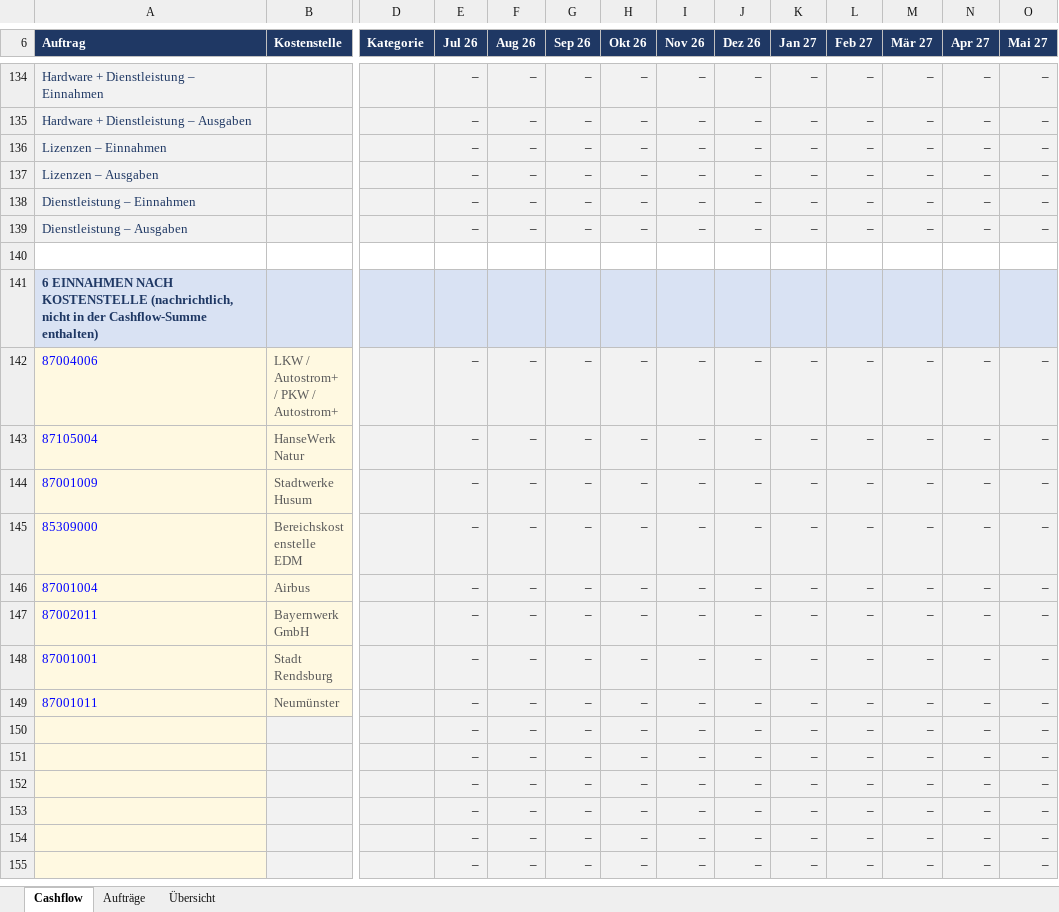
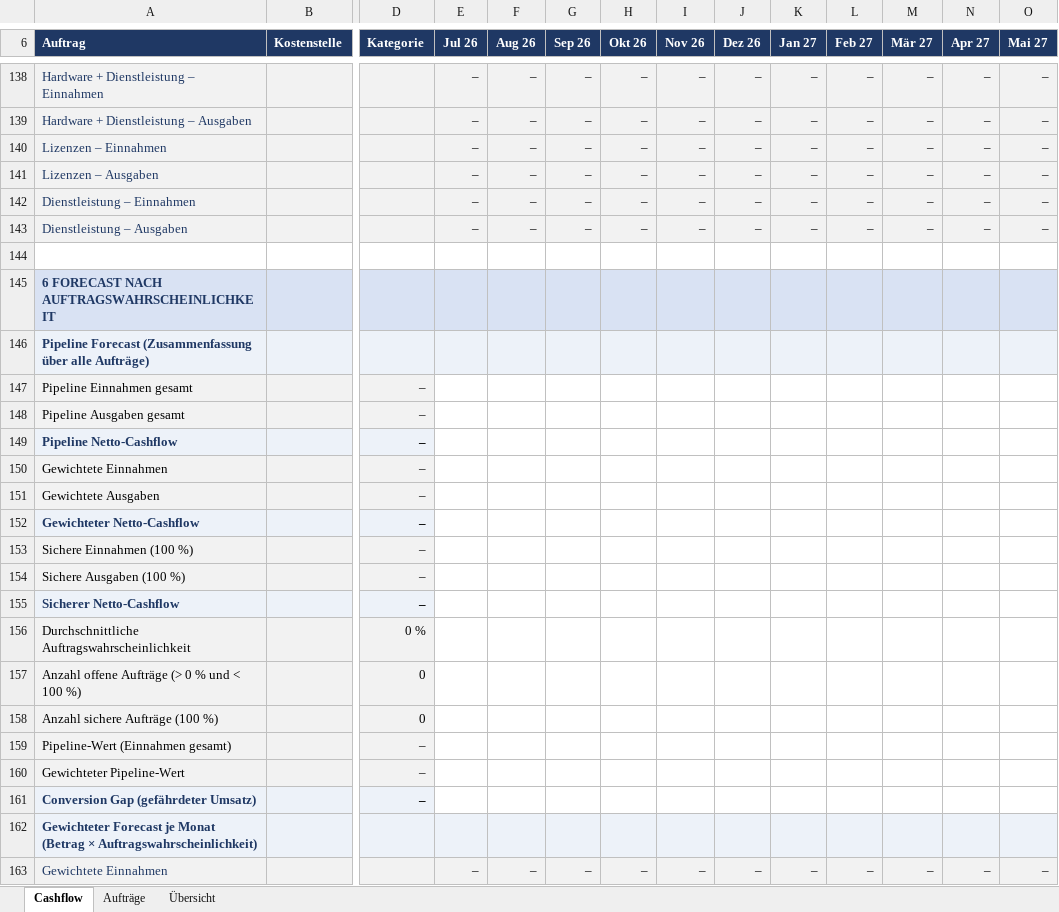
Before and after one commit to waleedb-engineering/claude.code, an Excel workbook: deliverables/cashflow/Cashflow_SmartInfra_IoT_DusL_Plus_Autostrom_2026_2027.xlsx, sheet Cashflow, drawn as a sheet; only a part is shown, gaps mark what is left out; the shorter side is filled out with more unchanged rows; values as stored, in another font and other column widths than the file's, no borders; conditional formats not drawn; addresses are those after the commit; rows hold the shown columns only; the diff covers the shown part only; the diff names each change by its address in the sheet, - before the commit and + after, or states it on an @@ line.

```diff
--- a/deliverables/cashflow/Cashflow_SmartInfra_IoT_DusL_Plus_Autostrom_2026_2027.xlsx (sheet Cashflow)
+++ b/deliverables/cashflow/Cashflow_SmartInfra_IoT_DusL_Plus_Autostrom_2026_2027.xlsx (sheet Cashflow)
-A145 (Auftrag): 6 EINNAHMEN NACH KOSTENSTELLE (nachrichtlich, nicht in der Cashflow-Summe enthalten)
+A145 (Auftrag): 6 FORECAST NACH AUFTRAGSWAHRSCHEINLICHKEIT
+row 146: Pipeline Forecast (Zusammenfassung über alle Aufträge)
+row 147: Pipeline Einnahmen gesamt |  | –
+row 148: Pipeline Ausgaben gesamt |  | –
+row 149: Pipeline Netto-Cashflow |  | –
+row 150: Gewichtete Einnahmen |  | –
+row 151: Gewichtete Ausgaben |  | –
+row 152: Gewichteter Netto-Cashflow |  | –
+row 153: Sichere Einnahmen (100 %) |  | –
+row 154: Sichere Ausgaben (100 %) |  | –
+row 155: Sicherer Netto-Cashflow |  | –
+row 156: Durchschnittliche Auftragswahrscheinlichkeit |  | 0 %
+row 157: Anzahl offene Aufträge (> 0 % und < 100 %) |  | 0
+row 158: Anzahl sichere Aufträge (100 %) |  | 0
+row 159: Pipeline-Wert (Einnahmen gesamt) |  | –
+row 160: Gewichteter Pipeline-Wert |  | –
+row 161: Conversion Gap (gefährdeter Umsatz) |  | –
+row 162: Gewichteter Forecast je Monat (Betrag × Auftragswahrscheinlichkeit)
+row 163: Gewichtete Einnahmen |  |  | – | – | – | – | – | – | – | – | – | – | –
```
Also changed, not shown: 15 added rows and 2 edited cells elsewhere in this sheet, formulas that keep their value, charts or pictures, 1 other file.
